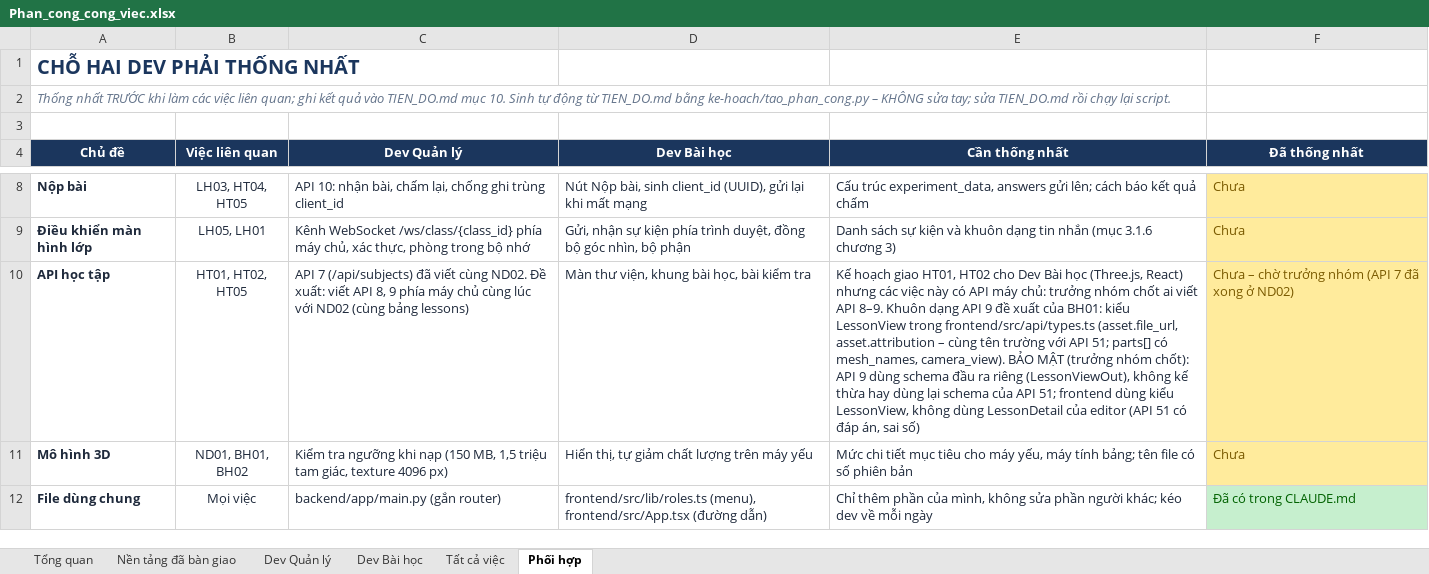
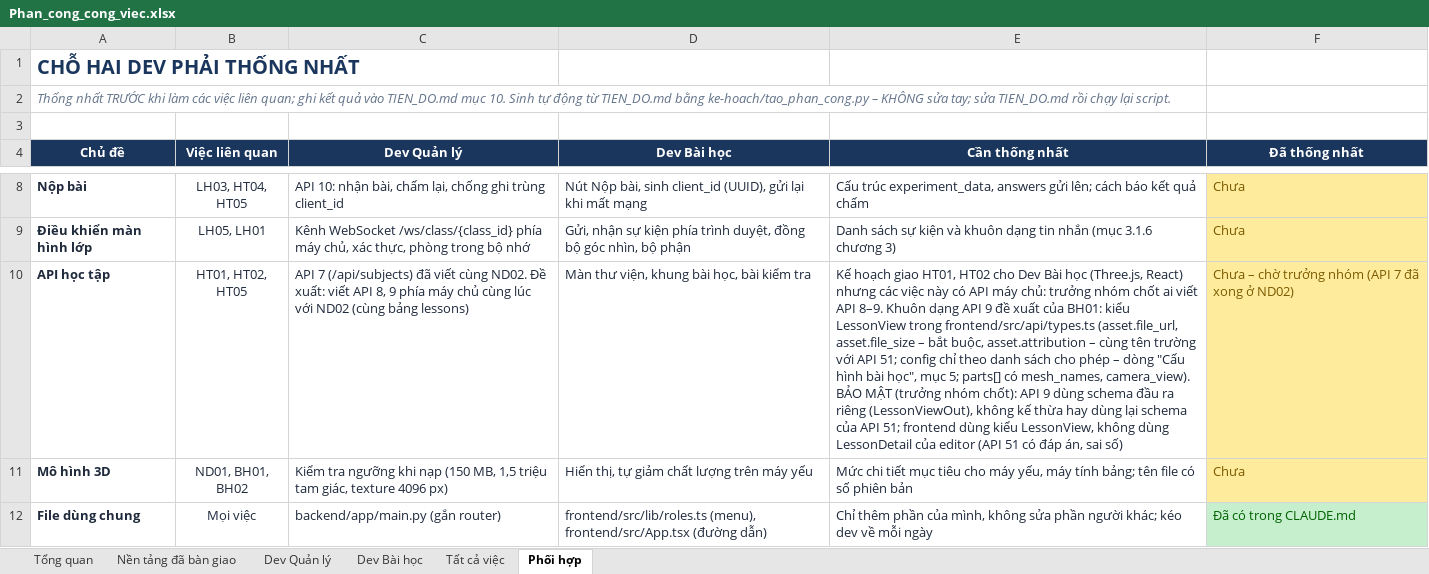
Before and after one commit to NguyenThacNam/stem3d, an Excel workbook: ke-hoach/Phan_cong_cong_viec.xlsx, sheet Phối hợp, drawn as a sheet; only a part is shown, gaps mark what is left out; values as stored, in another font and other column widths than the file's, no borders; the diff names each change by its address in the sheet, - before the commit and + after, or states it on an @@ line.

```diff
--- a/ke-hoach/Phan_cong_cong_viec.xlsx (sheet Phối hợp)
+++ b/ke-hoach/Phan_cong_cong_viec.xlsx (sheet Phối hợp)
-E10 (Cần thống nhất): …frontend/src/api/types.ts (asset.file_url, asset.attribution – cùng tên trường với API 51; parts[] có…
+E10 (Cần thống nhất): …frontend/src/api/types.ts (asset.file_url, asset.file_size – bắt buộc, asset.attribution – cùng tên trường với API 51; config chỉ theo danh sách cho phép – dòng "Cấu hình bài học", mục 5; parts[] có…
```
Also changed, not shown: sheet Dev Quản lý, sheet Tất cả việc, 1 other file.
